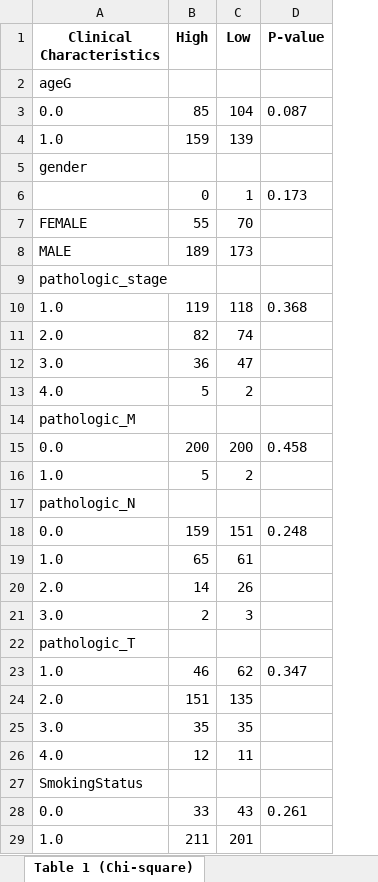
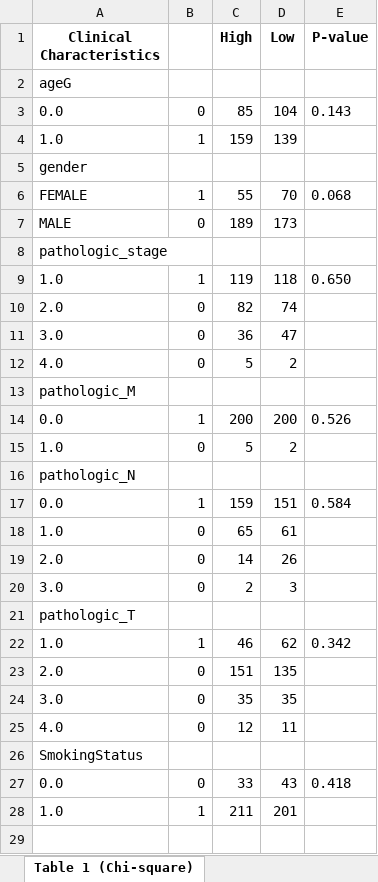
Before and after one commit to ahn2747/cancer_analysis, an Excel workbook: result/LOXL2_LUSC_Tables.xlsx, sheet Table 1 (Chi-square), drawn as a sheet; values as stored, in another font and other column widths than the file's, no borders; removed rows and columns are numbered as before the commit, all else as after; the diff names each change by its address in the sheet, - before the commit and + after, or states it on an @@ line.

```diff
--- a/result/LOXL2_LUSC_Tables.xlsx (sheet Table 1 (Chi-square))
+++ b/result/LOXL2_LUSC_Tables.xlsx (sheet Table 1 (Chi-square))
+column B, rows 3-28: 0 | 1 |  | 1 | 0 |  | 1 | 0 | 0 | 0 |  | 1 | 0 |  | 1 | 0 | 0 | 0 |  | 1 | 0 | 0 | 0 |  | 0 | 1
-E3 (P-value): 0.087
+E3 (P-value): 0.143
-row 6:  | 0 | 1 | 0.173
-E6 (P-value): (empty)
+E6 (P-value): 0.068
-E9 (P-value): 0.368
+E9 (P-value): 0.650
-E14 (P-value): 0.458
+E14 (P-value): 0.526
-E17 (P-value): 0.248
+E17 (P-value): 0.584
-E22 (P-value): 0.347
+E22 (P-value): 0.342
-E27 (P-value): 0.261
+E27 (P-value): 0.418
```
Also changed, not shown: sheet Table 2 (Correlation), sheet Table 3 (Cox), other sheet tabs, result/LOXL2_LUAD_Tables.xlsx, 16 other files.
